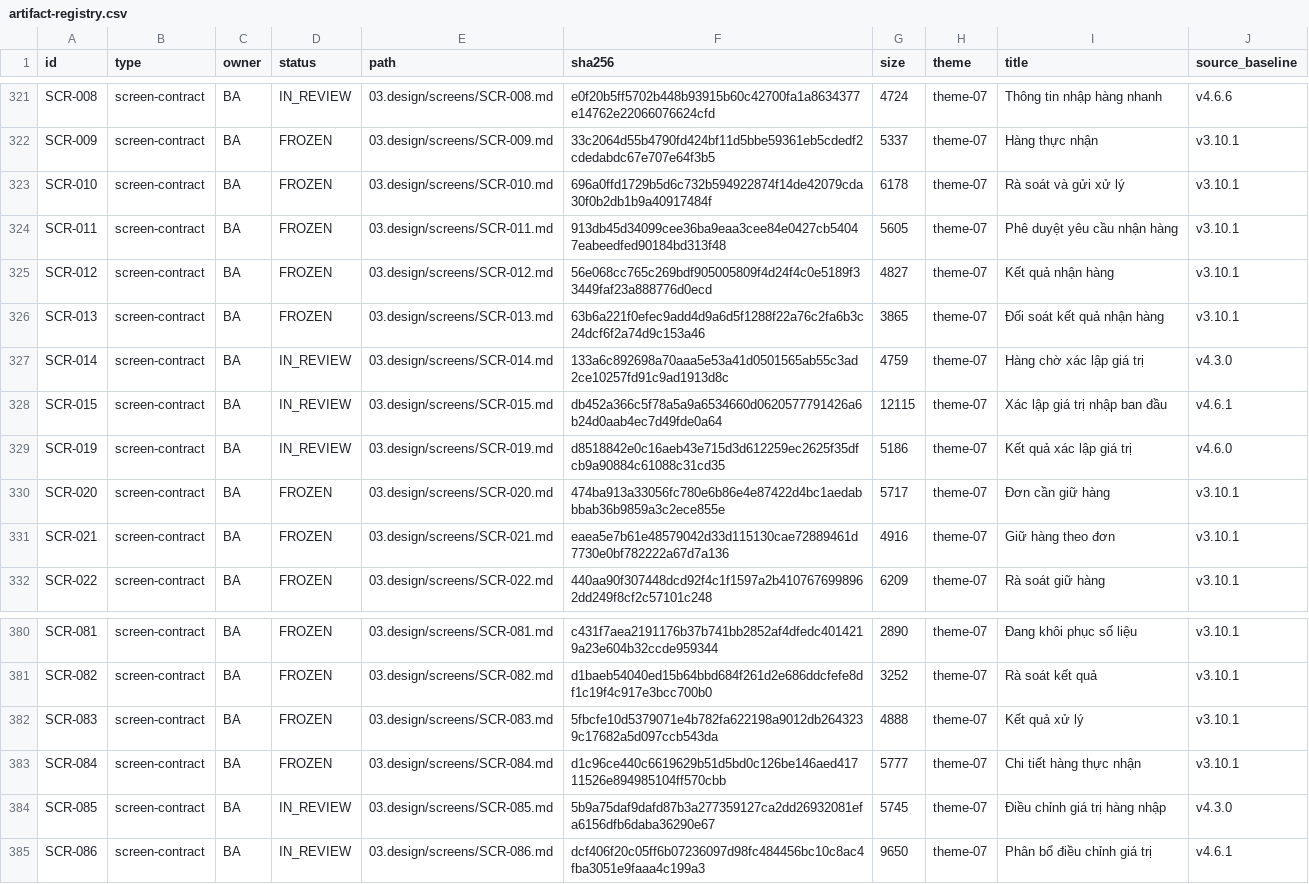
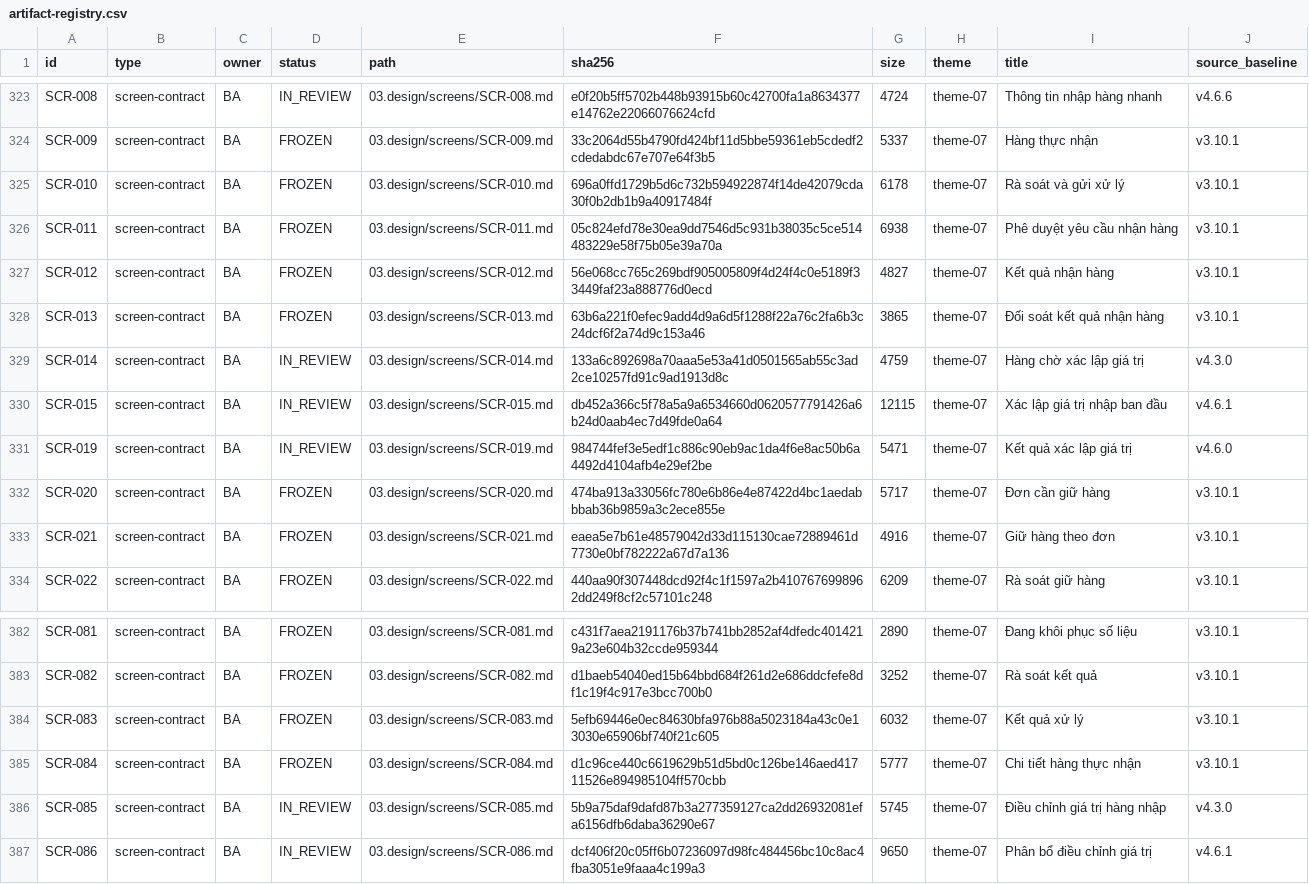
Before and after one commit to DsChien102/erp-sales-inventory, a CSV file: specs/themes/theme-07/09.generated/registries/artifact-registry.csv, drawn as a sheet; only a part is shown, gaps mark what is left out; the diff covers the shown part only.

```diff
--- a/specs/themes/theme-07/09.generated/registries/artifact-registry.csv
+++ b/specs/themes/theme-07/09.generated/registries/artifact-registry.csv
@@ -323,3 +325,3 @@ SCR-009,screen-contract,BA,FROZEN,03.design/screens/SCR-009.md,33c2064d55b4790fd
 SCR-010,screen-contract,BA,FROZEN,03.design/screens/SCR-010.md,696a0ffd1729b5d6c732b594922874f14de42079cda30f0b2db1b9a40917484f,6178,theme-07,Rà soát và gửi xử lý,v3.10.1
-SCR-011,screen-contract,BA,FROZEN,03.design/screens/SCR-011.md,913db45d34099cee36ba9eaa3cee84e0427cb54047eabeedfed90184bd313f48,5605,theme-07,Phê duyệt yêu cầu nhận hàng,v3.10.1
+SCR-011,screen-contract,BA,FROZEN,03.design/screens/SCR-011.md,05c824efd78e30ea9dd7546d5c931b38035c5ce514483229e58f75b05e39a70a,6938,theme-07,Phê duyệt yêu cầu nhận hàng,v3.10.1
 SCR-012,screen-contract,BA,FROZEN,03.design/screens/SCR-012.md,56e068cc765c269bdf905005809f4d24f4c0e5189f33449faf23a888776d0ecd,4827,theme-07,Kết quả nhận hàng,v3.10.1
@@ -328,3 +330,3 @@ SCR-014,screen-contract,BA,IN_REVIEW,03.design/screens/SCR-014.md,133a6c892698a7
 SCR-015,screen-contract,BA,IN_REVIEW,03.design/screens/SCR-015.md,db452a366c5f78a5a9a6534660d0620577791426a6b24d0aab4ec7d49fde0a64,12115,theme-07,Xác lập giá trị nhập ban đầu,v4.6.1
-SCR-019,screen-contract,BA,IN_REVIEW,03.design/screens/SCR-019.md,d8518842e0c16aeb43e715d3d612259ec2625f35dfcb9a90884c61088c31cd35,5186,theme-07,Kết quả xác lập giá trị,v4.6.0
+SCR-019,screen-contract,BA,IN_REVIEW,03.design/screens/SCR-019.md,984744fef3e5edf1c886c90eb9ac1da4f6e8ac50b6a4492d4104afb4e29ef2be,5471,theme-07,Kết quả xác lập giá trị,v4.6.0
 SCR-020,screen-contract,BA,FROZEN,03.design/screens/SCR-020.md,474ba913a33056fc780e6b86e4e87422d4bc1aedabbbab36b9859a3c2ece855e,5717,theme-07,Đơn cần giữ hàng,v3.10.1
@@ -381,3 +383,3 @@ SCR-081,screen-contract,BA,FROZEN,03.design/screens/SCR-081.md,c431f7aea2191176b
 SCR-082,screen-contract,BA,FROZEN,03.design/screens/SCR-082.md,d1baeb54040ed15b64bbd684f261d2e686ddcfefe8df1c19f4c917e3bcc700b0,3252,theme-07,Rà soát kết quả,v3.10.1
-SCR-083,screen-contract,BA,FROZEN,03.design/screens/SCR-083.md,5fbcfe10d5379071e4b782fa622198a9012db2643239c17682a5d097ccb543da,4888,theme-07,Kết quả xử lý,v3.10.1
+SCR-083,screen-contract,BA,FROZEN,03.design/screens/SCR-083.md,5efb69446e0ec84630bfa976b88a5023184a43c0e13030e65906bf740f21c605,6032,theme-07,Kết quả xử lý,v3.10.1
 SCR-084,screen-contract,BA,FROZEN,03.design/screens/SCR-084.md,d1c96ce440c6619629b51d5bd0c126be146aed41711526e894985104ff570cbb,5777,theme-07,Chi tiết hàng thực nhận,v3.10.1
```
Also changed, not shown: 16 added rows, 14 removed rows and 14 edited cells elsewhere in this file, 36 other files.
